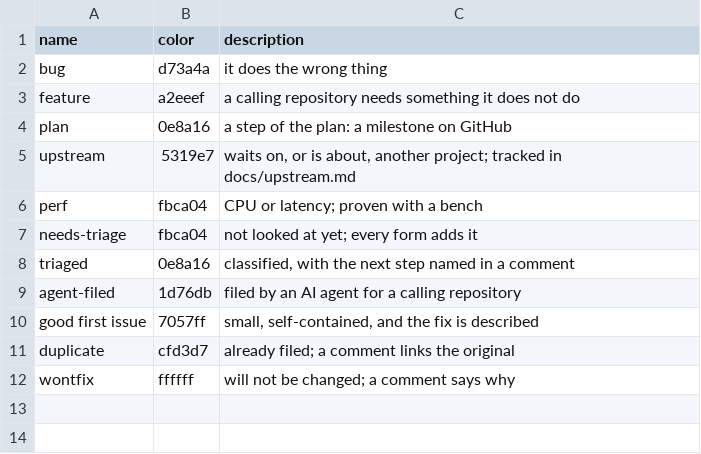
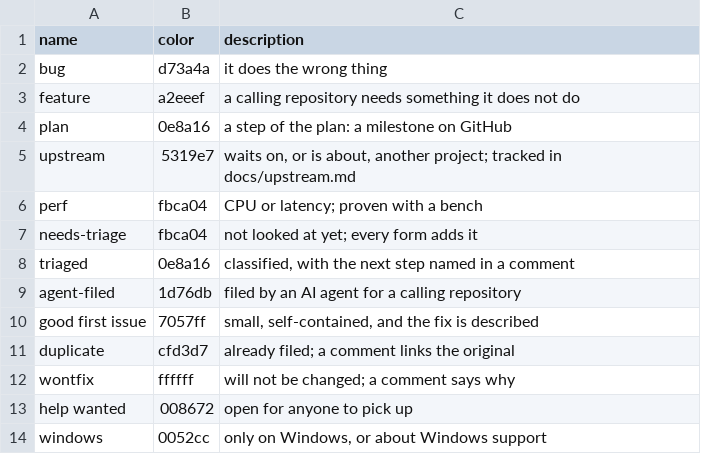
Before and after one commit to joeblew999/fleet-api, a TSV file: .github/labels.tsv, drawn as a sheet.

```diff
--- a/.github/labels.tsv
+++ b/.github/labels.tsv
@@ -12 +12,3 @@ duplicate	cfd3d7	already filed; a comment links the original
 wontfix	ffffff	will not be changed; a comment says why
+help wanted	008672	open for anyone to pick up
+windows	0052cc	only on Windows, or about Windows support
```
Also changed, not shown: 43 other files.
